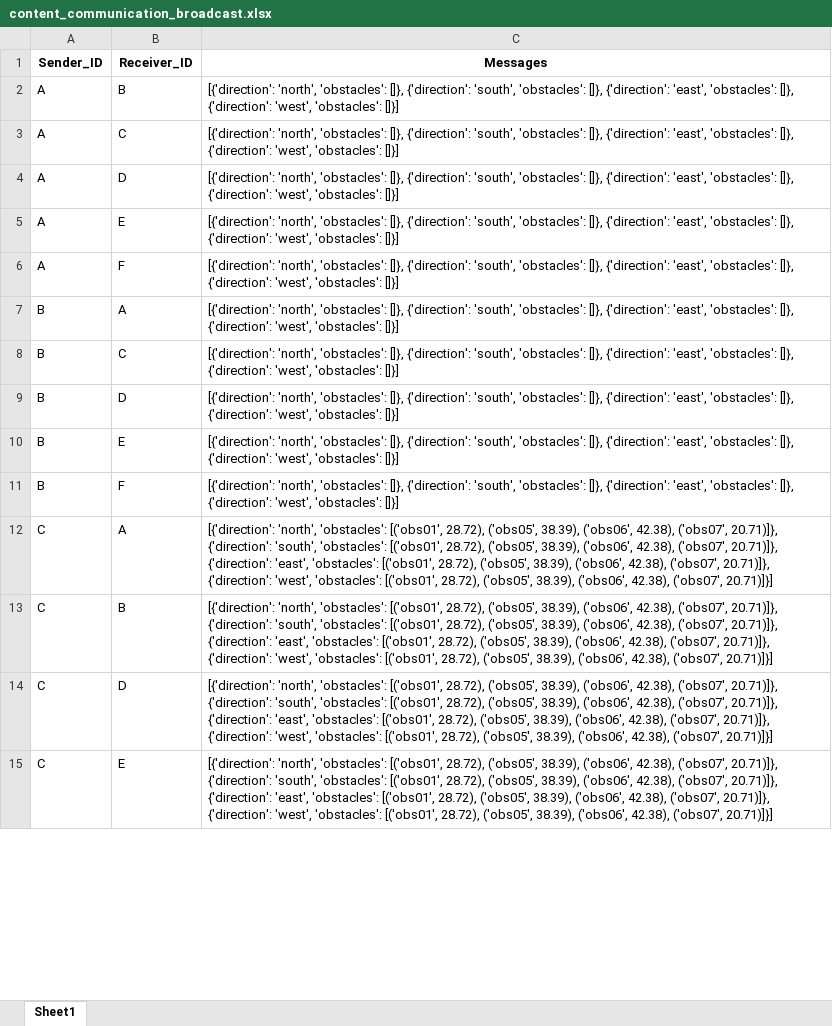
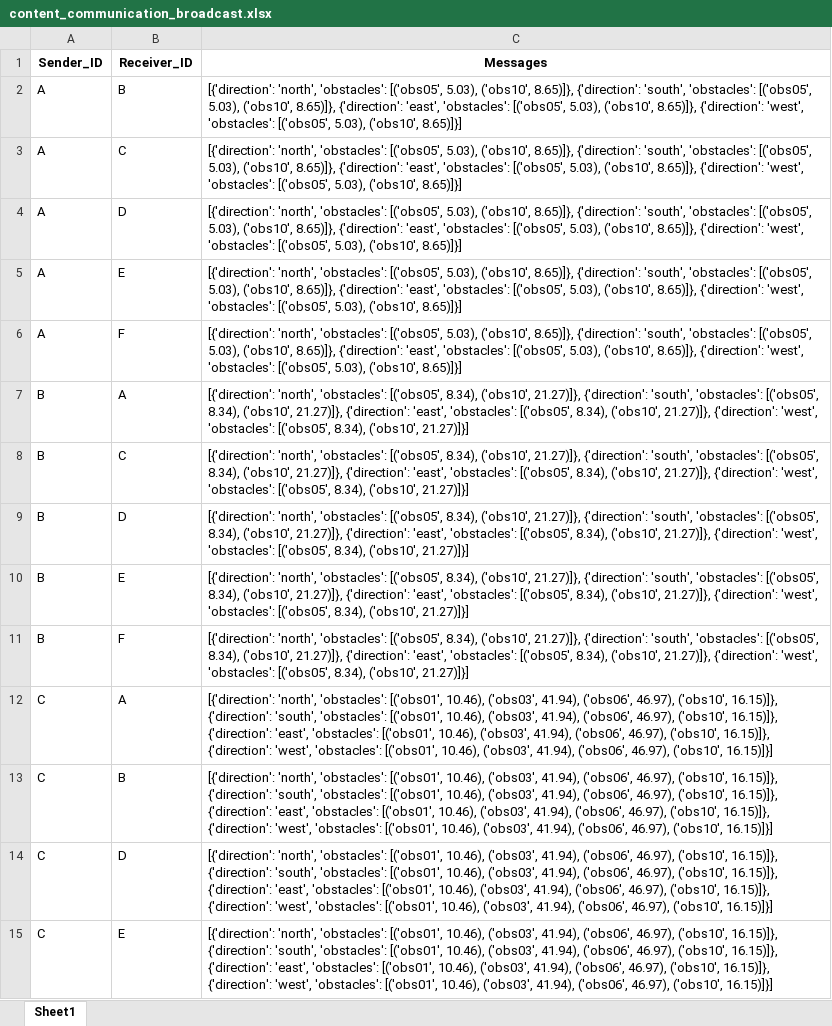
Before and after one commit to pomarimatteo/data_prioritization_algorithm_in_AV_networks, an Excel workbook: data/content_communication_broadcast.xlsx, sheet Sheet1, drawn as a sheet; only a part is shown; values as stored, in another font and other column widths than the file's, no borders; the diff covers the shown part only; the diff names each change by its address in the sheet, - before the commit and + after, or states it on an @@ line.

```diff
--- a/data/content_communication_broadcast.xlsx (sheet Sheet1)
+++ b/data/content_communication_broadcast.xlsx (sheet Sheet1)
-C2:C6 (Messages): …'north', 'obstacles': []}, {'direction': 'south', 'obstacles': []}, {'direction': 'east', 'obstacles': []}, {'direction': 'west', 'obstacles': []}]
+C2:C6 (Messages): …'north', 'obstacles': [('obs05', 5.03), ('obs10', 8.65)]}, {'direction': 'south', 'obstacles': [('obs05', 5.03), ('obs10', 8.65)]}, {'direction': 'east', 'obstacles': [('obs05', 5.03), ('obs10', 8.65)]}, {'direction': 'west', 'obstacles': [('obs05', 5.03), ('obs10', 8.65)]}]
-C7:C11 (Messages): …'north', 'obstacles': []}, {'direction': 'south', 'obstacles': []}, {'direction': 'east', 'obstacles': []}, {'direction': 'west', 'obstacles': []}]
+C7:C11 (Messages): …'north', 'obstacles': [('obs05', 8.34), ('obs10', 21.27)]}, {'direction': 'south', 'obstacles': [('obs05', 8.34), ('obs10', 21.27)]}, {'direction': 'east', 'obstacles': [('obs05', 8.34), ('obs10', 21.27)]}, {'direction': 'west', 'obstacles': [('obs05', 8.34), ('obs10', 21.27)]}]
-C12:C15 (Messages): …'obstacles': [('obs01', 28.72), ('obs05', 38.39), ('obs06', 42.38), ('obs07', 20.71)]}, {'direction': 'south', 'obstacles': [('obs01', 28.72), ('obs05', 38.39), ('obs06', 42.38), ('obs07', 20.71)]}, {'direction': 'east', 'obstacles': [('obs01', 28.72), ('obs05', 38.39), ('obs06', 42.38), ('obs07', 20.71)]}, {'direction': 'west', 'obstacles': [('obs01', 28.72), ('obs05', 38.39), ('obs06', 42.38), ('obs07', 20.71)]}]
+C12:C15 (Messages): …'obstacles': [('obs01', 10.46), ('obs03', 41.94), ('obs06', 46.97), ('obs10', 16.15)]}, {'direction': 'south', 'obstacles': [('obs01', 10.46), ('obs03', 41.94), ('obs06', 46.97), ('obs10', 16.15)]}, {'direction': 'east', 'obstacles': [('obs01', 10.46), ('obs03', 41.94), ('obs06', 46.97), ('obs10', 16.15)]}, {'direction': 'west', 'obstacles': [('obs01', 10.46), ('obs03', 41.94), ('obs06', 46.97), ('obs10', 16.15)]}]
```
Also changed, not shown: 16 edited cells elsewhere in this sheet, data/AV_mex_count_naive.xlsx, data/AV_mex_count_optimized.xlsx, 22 other files.
